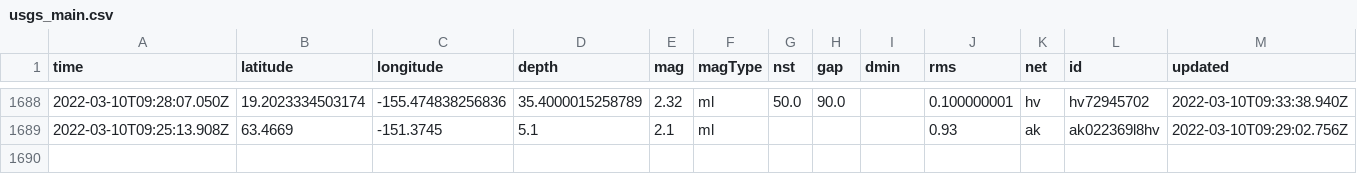
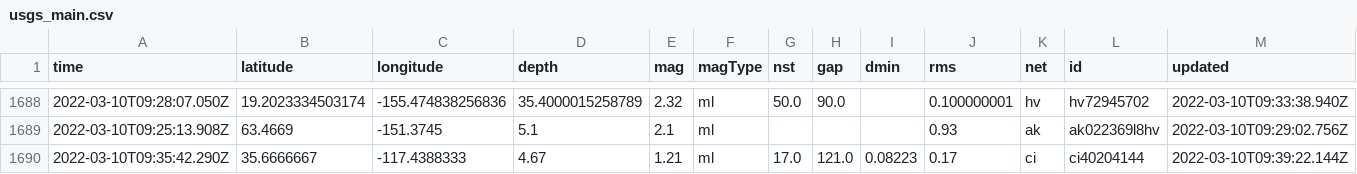
Before and after one commit to profrobwells/nicar22-github-actions, a CSV file: usgs_main.csv, drawn as a sheet; only a part is shown, gaps mark what is left out; rows hold the shown columns only; the diff names each change by its address in the sheet, - before the commit and + after, or states it on an @@ line.

```diff
--- a/usgs_main.csv
+++ b/usgs_main.csv
+row 1690: 2022-03-10T09:35:42.290Z | 35.6666667 | -117.4388333 | 4.67 | 1.21 | ml | 17.0 | 121.0 | 0.08223 | 0.17 | ci | ci40204144 | 2022-03-10T09:39:22.144Z
```
Also changed, not shown: usgs_current.csv.
